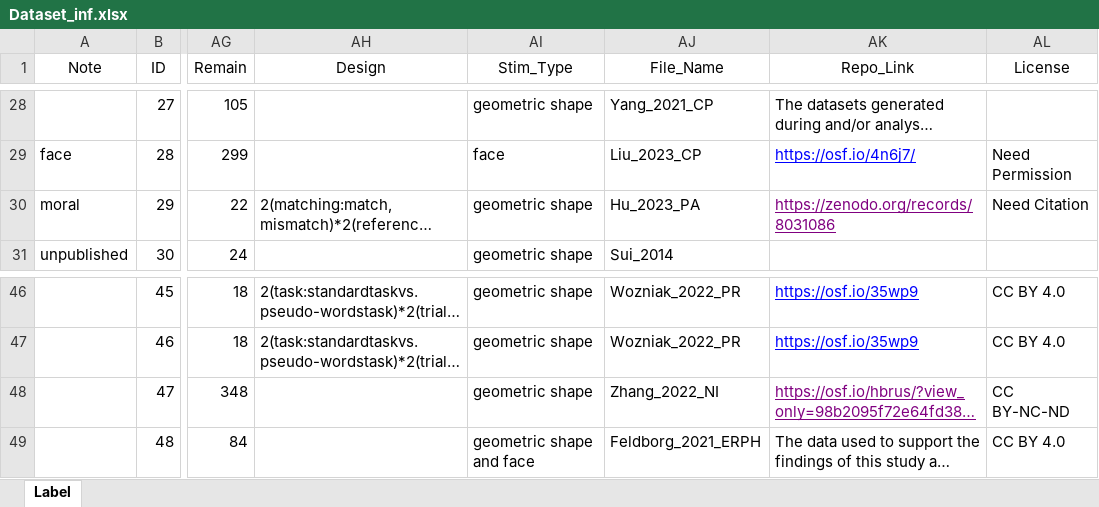
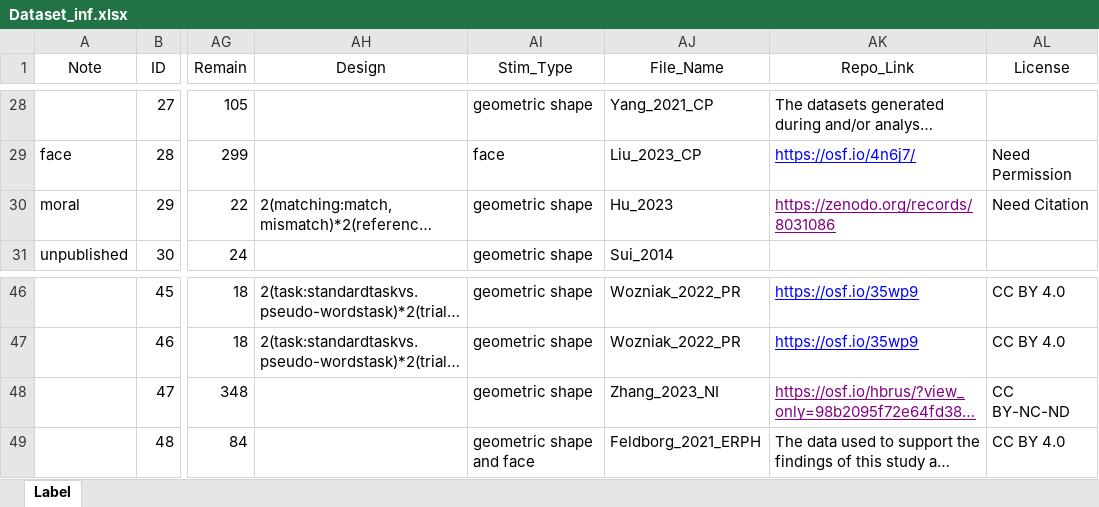
Before and after one commit to WangOldBig/SPE_Database, an Excel workbook: Dataset_inf.xlsx, sheet Label, drawn as a sheet; only a part is shown, gaps mark what is left out; long unchanged cells end in …; values as stored, in another font and other column widths than the file's, no borders; the diff names each change by its address in the sheet, - before the commit and + after, or states it on an @@ line.

Commit message:
Update Process_Data

```diff
--- a/Dataset_inf.xlsx (sheet Label)
+++ b/Dataset_inf.xlsx (sheet Label)
-AJ30 (File_Name): Hu_2023_PA
+AJ30 (File_Name): Hu_2023
-AJ48 (File_Name): Zhang_2022_NI
+AJ48 (File_Name): Zhang_2023_NI
```
Also changed, not shown: 15 other files.
